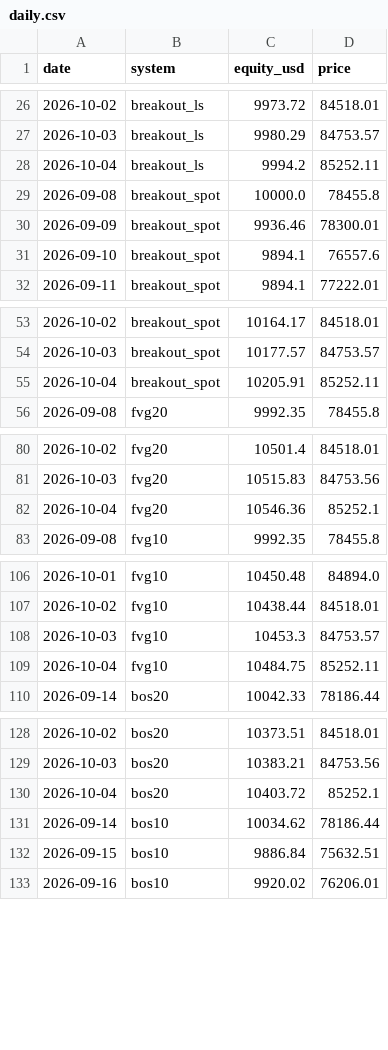
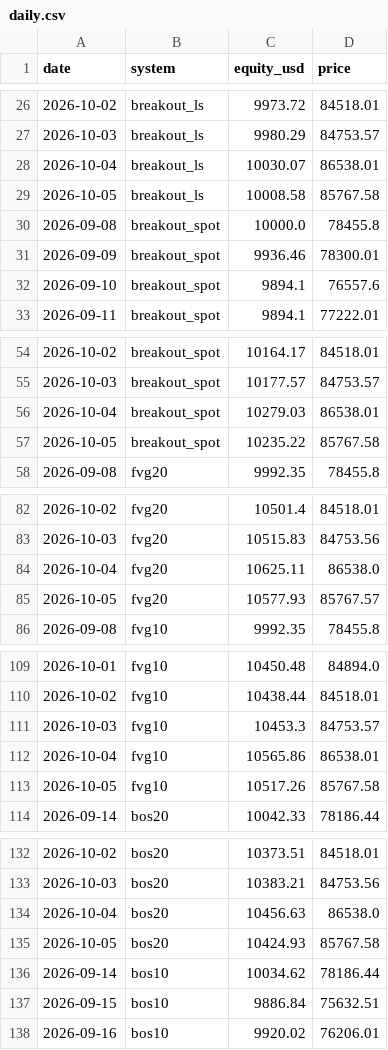
Before and after one commit to isaelvs/defi-research-portfolio, a CSV file: live/data/daily.csv, drawn as a sheet; only a part is shown, gaps mark what is left out; the diff covers the shown part only.

```diff
--- a/live/data/daily.csv
+++ b/live/data/daily.csv
@@ -27,3 +27,4 @@ date,system,equity_usd,price
 2026-10-03,breakout_ls,9980.29,84753.57
-2026-10-04,breakout_ls,9994.2,85252.11
+2026-10-04,breakout_ls,10030.07,86538.01
+2026-10-05,breakout_ls,10008.58,85767.58
 2026-09-08,breakout_spot,10000.0,78455.8
@@ -54,3 +55,4 @@ date,system,equity_usd,price
 2026-10-03,breakout_spot,10177.57,84753.57
-2026-10-04,breakout_spot,10205.91,85252.11
+2026-10-04,breakout_spot,10279.03,86538.01
+2026-10-05,breakout_spot,10235.22,85767.58
 2026-09-08,fvg20,9992.35,78455.8
@@ -81,3 +83,4 @@ date,system,equity_usd,price
 2026-10-03,fvg20,10515.83,84753.56
-2026-10-04,fvg20,10546.36,85252.1
+2026-10-04,fvg20,10625.11,86538.0
+2026-10-05,fvg20,10577.93,85767.57
 2026-09-08,fvg10,9992.35,78455.8
@@ -108,3 +111,4 @@ date,system,equity_usd,price
 2026-10-03,fvg10,10453.3,84753.57
-2026-10-04,fvg10,10484.75,85252.11
+2026-10-04,fvg10,10565.86,86538.01
+2026-10-05,fvg10,10517.26,85767.58
 2026-09-14,bos20,10042.33,78186.44
@@ -129,3 +133,4 @@ date,system,equity_usd,price
 2026-10-03,bos20,10383.21,84753.56
-2026-10-04,bos20,10403.72,85252.1
+2026-10-04,bos20,10456.63,86538.0
+2026-10-05,bos20,10424.93,85767.58
 2026-09-14,bos10,10034.62,78186.44
```
Also changed, not shown: 3 added rows and 6 edited cells elsewhere in this file, 4 other files.
